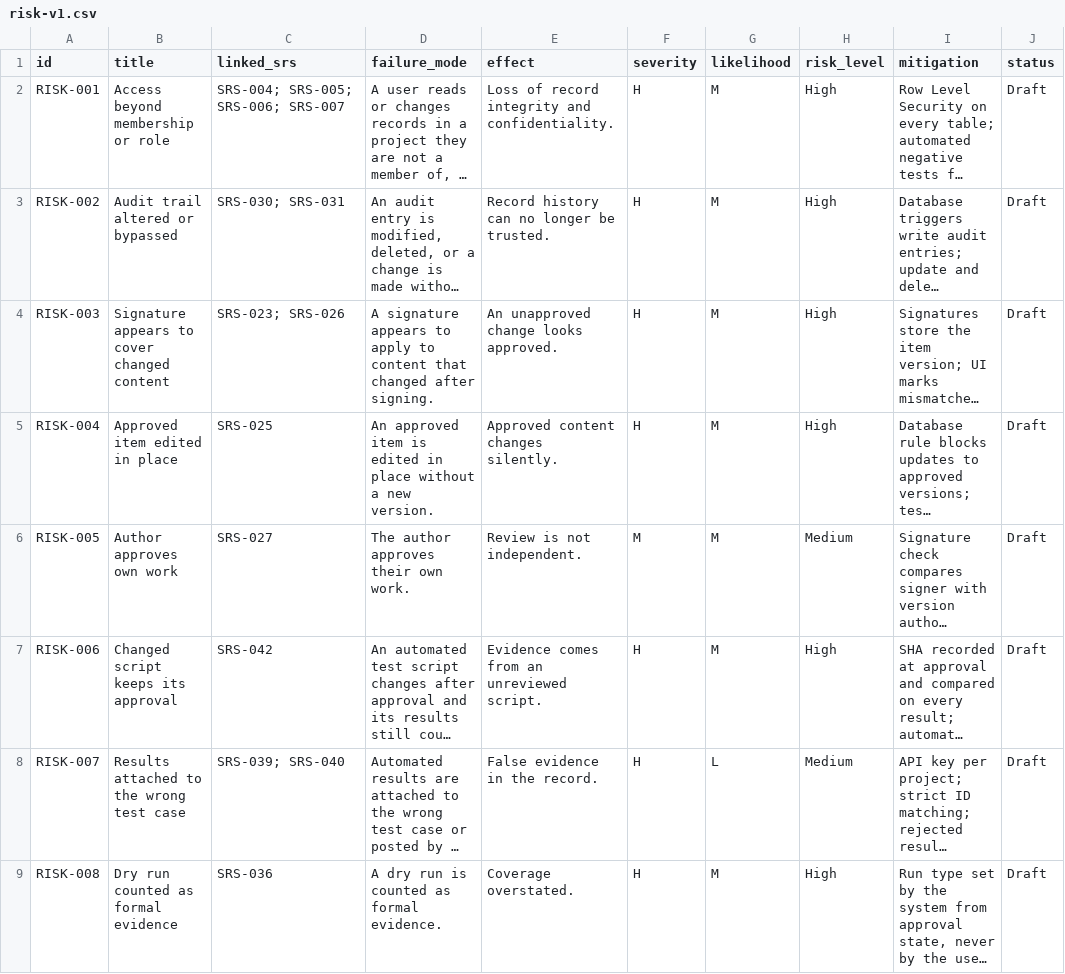
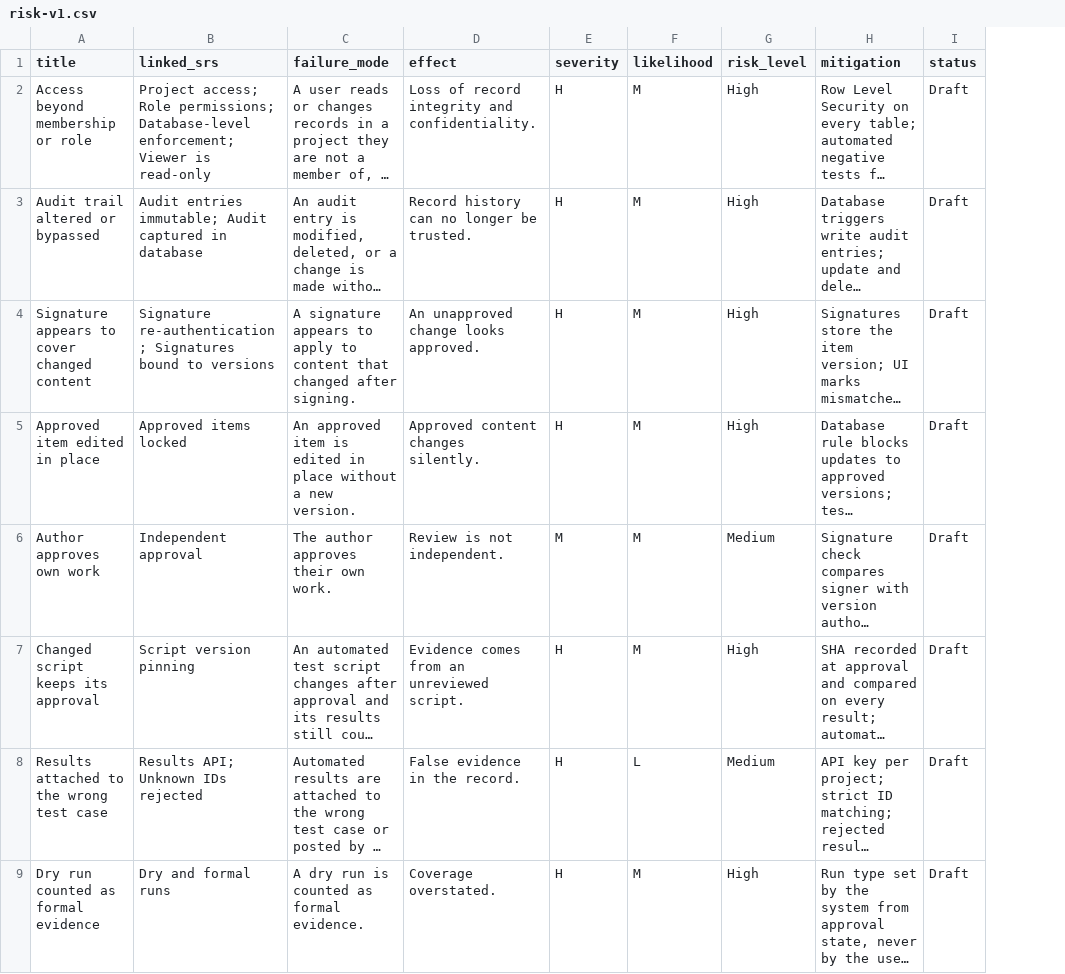
Before and after one commit to pyrpapa/sigil-alm, a CSV file: docs/validation/risk-v1.csv, drawn as a sheet; only a part is shown; long unchanged cells end in …; removed rows and columns are numbered as before the commit, all else as after; the diff covers the shown part only; the diff names each change by its address in the sheet, - before the commit and + after, or states it on an @@ line.

```diff
--- a/docs/validation/risk-v1.csv
+++ b/docs/validation/risk-v1.csv
-column A (id), rows 2-9: RISK-001 | RISK-002 | RISK-003 | RISK-004 | RISK-005 | RISK-006 | RISK-007 | RISK-008
-B2 (linked_srs): SRS-004; SRS-005; SRS-006; SRS-007
+B2 (linked_srs): Project access; Role permissions; Database-level enforcement; Viewer is read-only
-B3 (linked_srs): SRS-030; SRS-031
+B3 (linked_srs): Audit entries immutable; Audit captured in database
-B4 (linked_srs): SRS-023; SRS-026
+B4 (linked_srs): Signature re-authentication; Signatures bound to versions
-B5 (linked_srs): SRS-025
+B5 (linked_srs): Approved items locked
-B6 (linked_srs): SRS-027
+B6 (linked_srs): Independent approval
-B7 (linked_srs): SRS-042
+B7 (linked_srs): Script version pinning
-B8 (linked_srs): SRS-039; SRS-040
+B8 (linked_srs): Results API; Unknown IDs rejected
-B9 (linked_srs): SRS-036
+B9 (linked_srs): Dry and formal runs
```
Also changed, not shown: 8 edited cells elsewhere in this file, docs/validation/srs-v1.csv, 3 other files.
